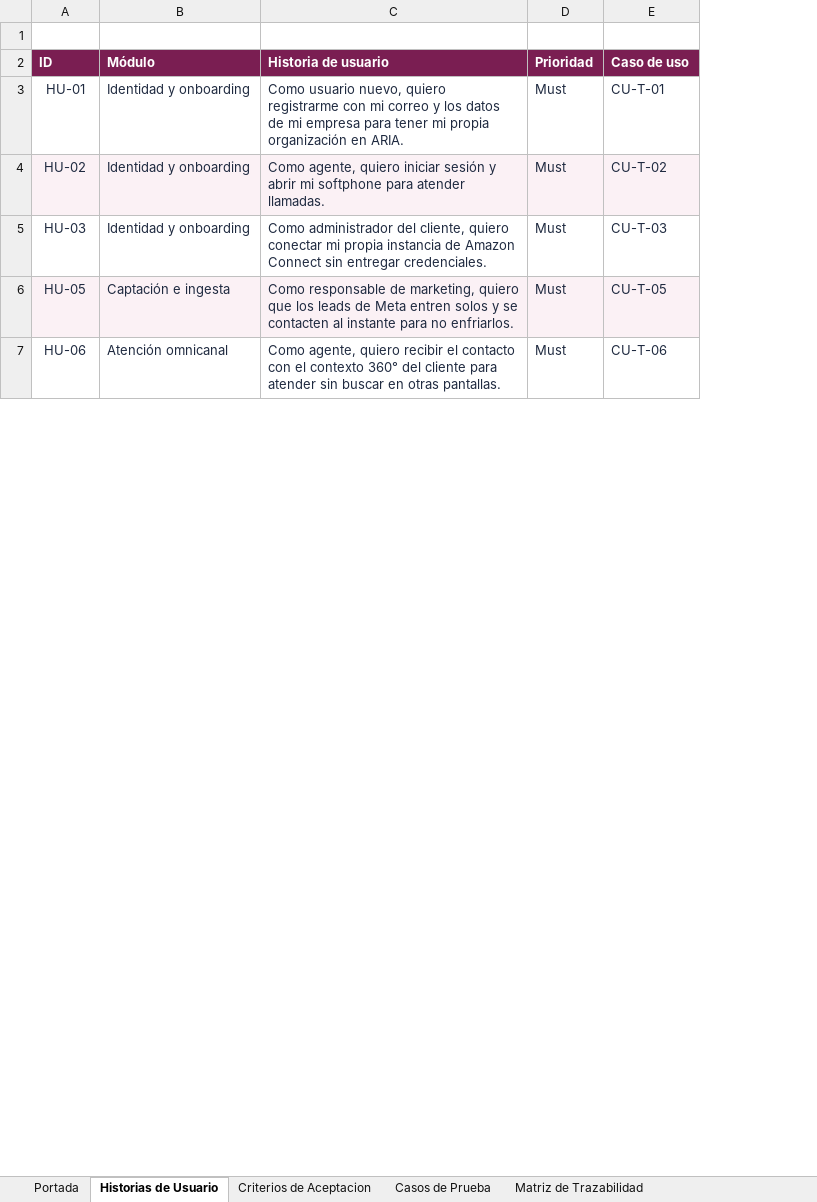
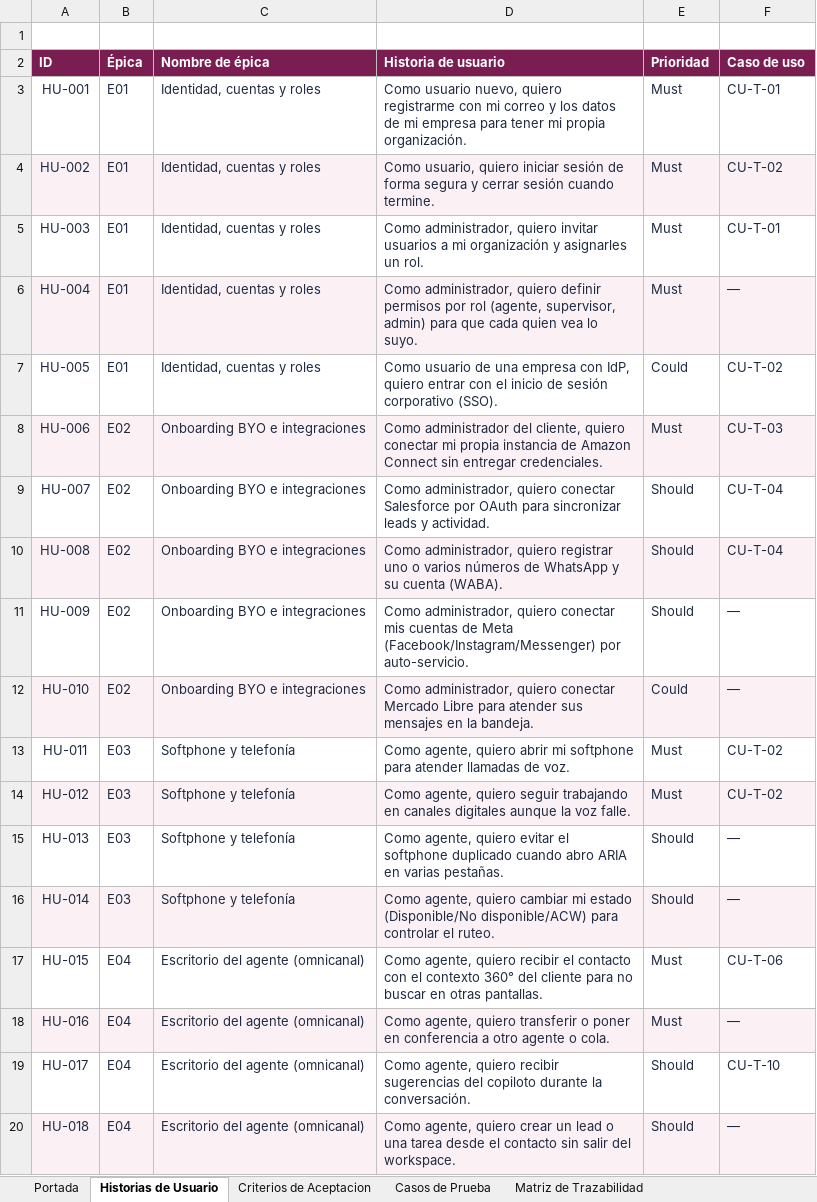
Before and after one commit to Anedre/connectview, an Excel workbook: docs/tecnico/ARIA-Historias-de-Usuario-y-Casos-de-Prueba.xlsx, sheet Historias de Usuario, drawn as a sheet; only a part is shown; values as stored, in another font and other column widths than the file's, no borders; removed rows and columns are numbered as before the commit, all else as after; the diff covers the shown part only; the diff names each change by its address in the sheet, - before the commit and + after, or states it on an @@ line.

```diff
--- a/docs/tecnico/ARIA-Historias-de-Usuario-y-Casos-de-Prueba.xlsx (sheet Historias de Usuario)
+++ b/docs/tecnico/ARIA-Historias-de-Usuario-y-Casos-de-Prueba.xlsx (sheet Historias de Usuario)
-column B (Módulo), rows 3-7: Identidad y onboarding | Identidad y onboarding | Identidad y onboarding | Captación e ingesta | Atención omnicanal
+column B (Épica), rows 3-4: E01 | E01; row 8: E02; row 14: E03; row 17: E04
+column C (Nombre de épica), rows 3-4: Identidad, cuentas y roles | Identidad, cuentas y roles; row 8: Onboarding BYO e integraciones; row 14: Softphone y telefonía; row 17: Escritorio del agente (omnicanal)
-A3 (ID): HU-01
+A3 (ID): HU-001
-D3 (Historia de usuario): …mi propia organización en ARIA.
+D3 (Historia de usuario): …mi propia organización.
-A4 (ID): HU-02
+A4 (ID): HU-002
-D4 (Historia de usuario): Como agente, quiero iniciar sesión y abrir mi softphone para atender llamadas.
+D4 (Historia de usuario): Como usuario, quiero iniciar sesión de forma segura y cerrar sesión cuando termine.
+row 5: HU-003 | E01 | Identidad, cuentas y roles | Como administrador, quiero invitar usuarios a mi organización y asignarles un rol. | Must | CU-T-01
+row 6: HU-004 | E01 | Identidad, cuentas y roles | Como administrador, quiero definir permisos por rol (agente, supervisor, admin) para que cada quien vea lo suyo. | Must | —
+row 7: HU-005 | E01 | Identidad, cuentas y roles | Como usuario de una empresa con IdP, quiero entrar con el inicio de sesión corporativo (SSO). | Could | CU-T-02
-A8 (ID): HU-03
+A8 (ID): HU-006
-A8 fill: none
+A8 fill: #FBF1F5
-D8:F8 fill: none
+D8:F8 fill: #FBF1F5
+row 9: HU-007 | E02 | Onboarding BYO e integraciones | Como administrador, quiero conectar Salesforce por OAuth para sincronizar leads y actividad. | Should | CU-T-04
+row 10: HU-008 | E02 | Onboarding BYO e integraciones | Como administrador, quiero registrar uno o varios números de WhatsApp y su cuenta (WABA). | Should | CU-T-04
+row 11: HU-009 | E02 | Onboarding BYO e integraciones | Como administrador, quiero conectar mis cuentas de Meta (Facebook/Instagram/Messenger) por auto-servicio. | Should | —
+row 12: HU-010 | E02 | Onboarding BYO e integraciones | Como administrador, quiero conectar Mercado Libre para atender sus mensajes en la bandeja. | Could | —
+row 13: HU-011 | E03 | Softphone y telefonía | Como agente, quiero abrir mi softphone para atender llamadas de voz. | Must | CU-T-02
-A14 (ID): HU-05
+A14 (ID): HU-012
-D14 (Historia de usuario): Como responsable de marketing, quiero que los leads de Meta entren solos y se contacten al instante para no enfriarlos.
+D14 (Historia de usuario): Como agente, quiero seguir trabajando en canales digitales aunque la voz falle.
-F14 (Caso de uso): CU-T-05
+F14 (Caso de uso): CU-T-02
+row 15: HU-013 | E03 | Softphone y telefonía | Como agente, quiero evitar el softphone duplicado cuando abro ARIA en varias pestañas. | Should | —
+row 16: HU-014 | E03 | Softphone y telefonía | Como agente, quiero cambiar mi estado (Disponible/No disponible/ACW) para controlar el ruteo. | Should | —
-A17 (ID): HU-06
+A17 (ID): HU-015
-D17 (Historia de usuario): …cliente para atender sin buscar en…
+D17 (Historia de usuario): …cliente para no buscar en…
+row 18: HU-016 | E04 | Escritorio del agente (omnicanal) | Como agente, quiero transferir o poner en conferencia a otro agente o cola. | Must | —
+row 19: HU-017 | E04 | Escritorio del agente (omnicanal) | Como agente, quiero recibir sugerencias del copiloto durante la conversación. | Should | CU-T-10
+row 20: HU-018 | E04 | Escritorio del agente (omnicanal) | Como agente, quiero crear un lead o una tarea desde el contacto sin salir del workspace. | Should | —
```
Also changed, not shown: 51 added rows, 5 removed rows, 13 edited cells and cell formats elsewhere in this sheet, sheet Casos de Prueba, sheet Matriz de Trazabilidad, sheet Criterios de Aceptacion, sheet Portada, 1 other file.
